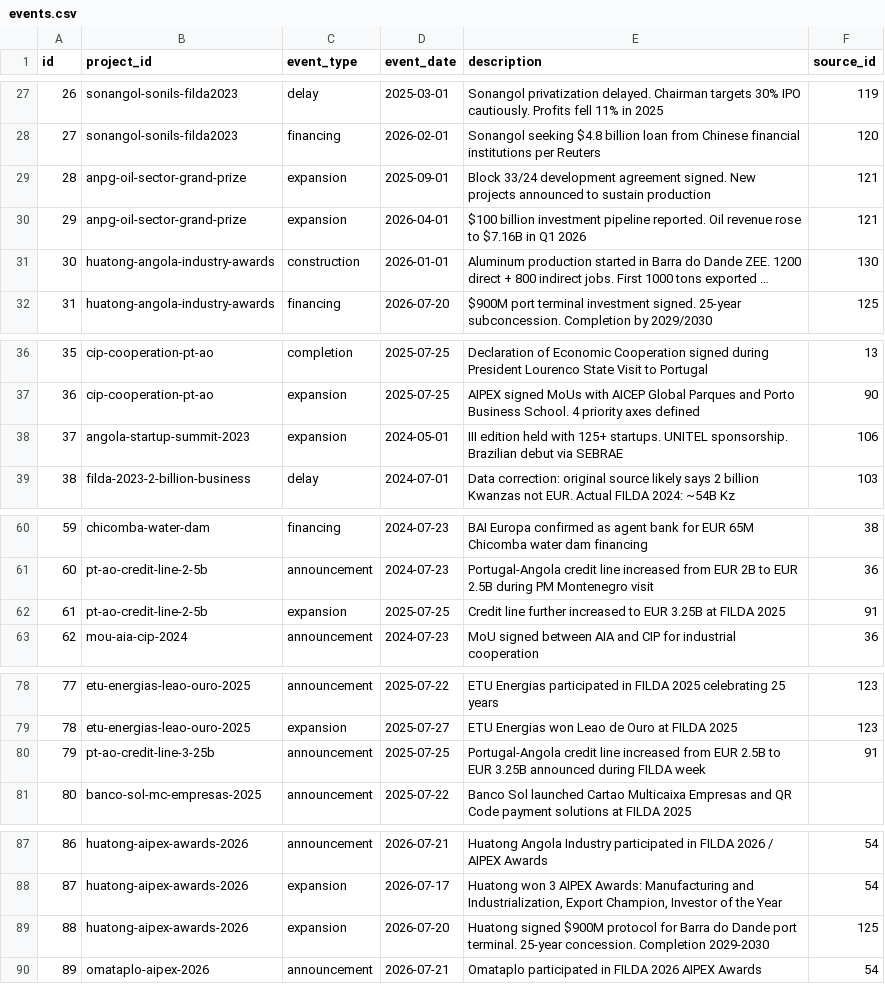
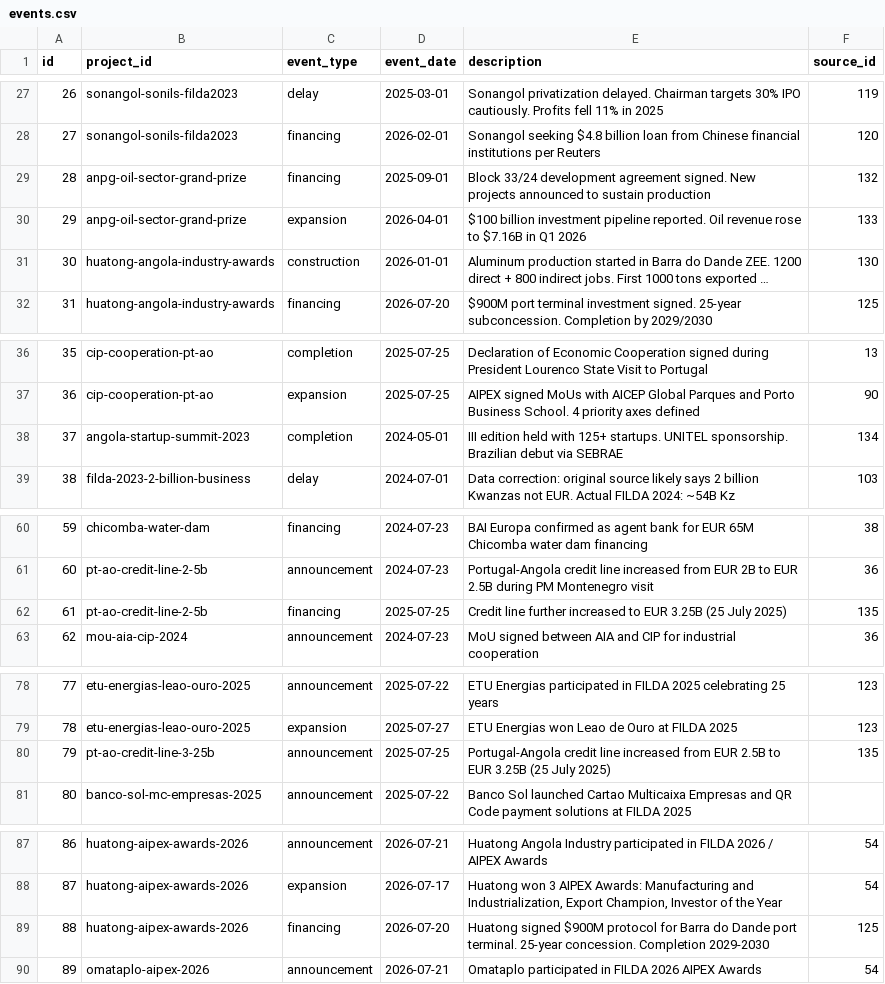
Before and after one commit to Riclex/lineata, a CSV file: data/events.csv, drawn as a sheet; only a part is shown, gaps mark what is left out; long unchanged cells end in …; the diff names each change by its address in the sheet, - before the commit and + after, or states it on an @@ line.

```diff
--- a/data/events.csv
+++ b/data/events.csv
-C29 (event_type): expansion
+C29 (event_type): financing
-F29 (source_id): 121
+F29 (source_id): 132
-F30 (source_id): 121
+F30 (source_id): 133
-C38 (event_type): expansion
+C38 (event_type): completion
-F38 (source_id): 106
+F38 (source_id): 134
-C62 (event_type): expansion
+C62 (event_type): financing
-E62 (description): …EUR 3.25B at FILDA 2025
+E62 (description): …EUR 3.25B (25 July 2025)
-F62 (source_id): 91
+F62 (source_id): 135
-E80 (description): …EUR 3.25B announced during FILDA week
+E80 (description): …EUR 3.25B (25 July 2025)
-F80 (source_id): 91
+F80 (source_id): 135
-C89 (event_type): expansion
+C89 (event_type): financing
```
Also changed, not shown: data/organizations.csv, data/projects.csv, 6 other files.
